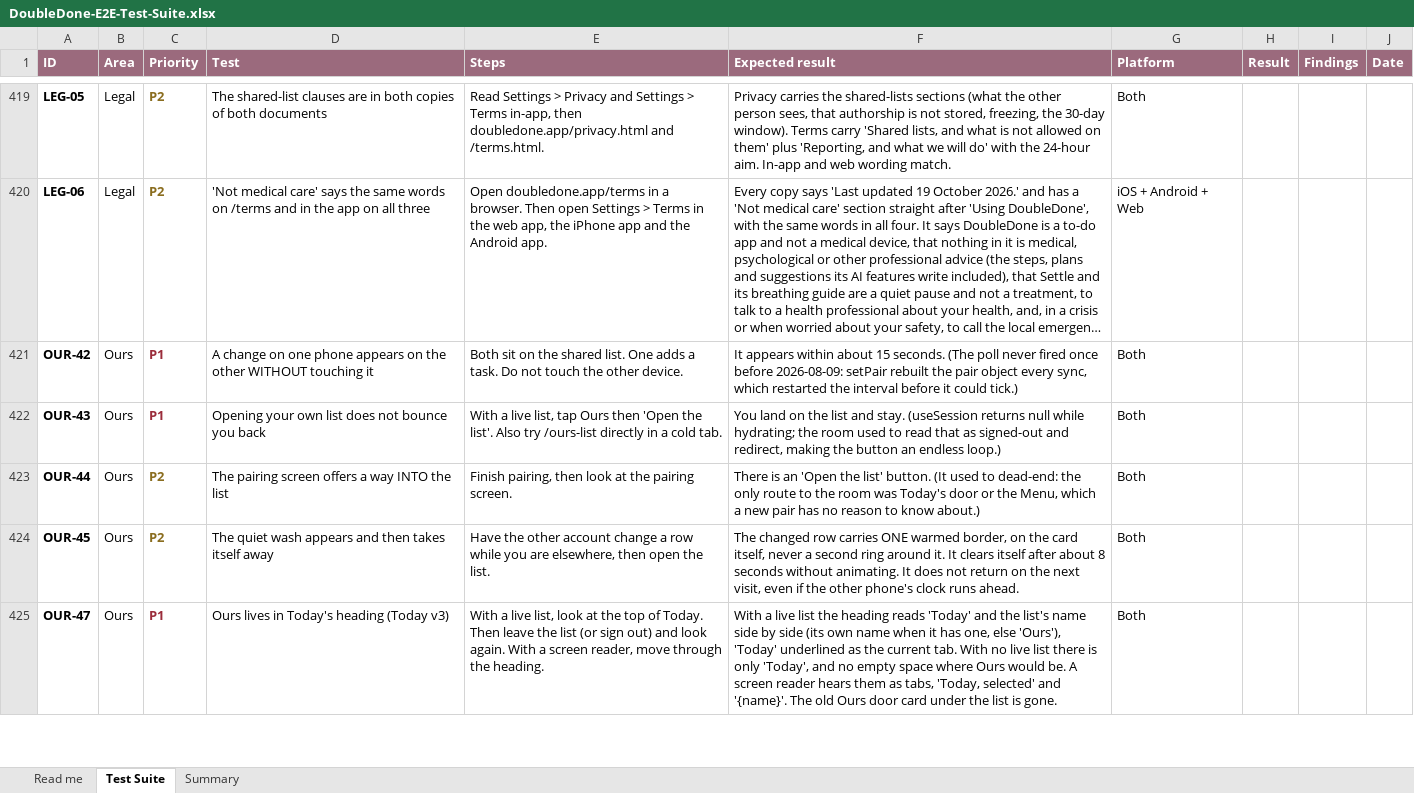
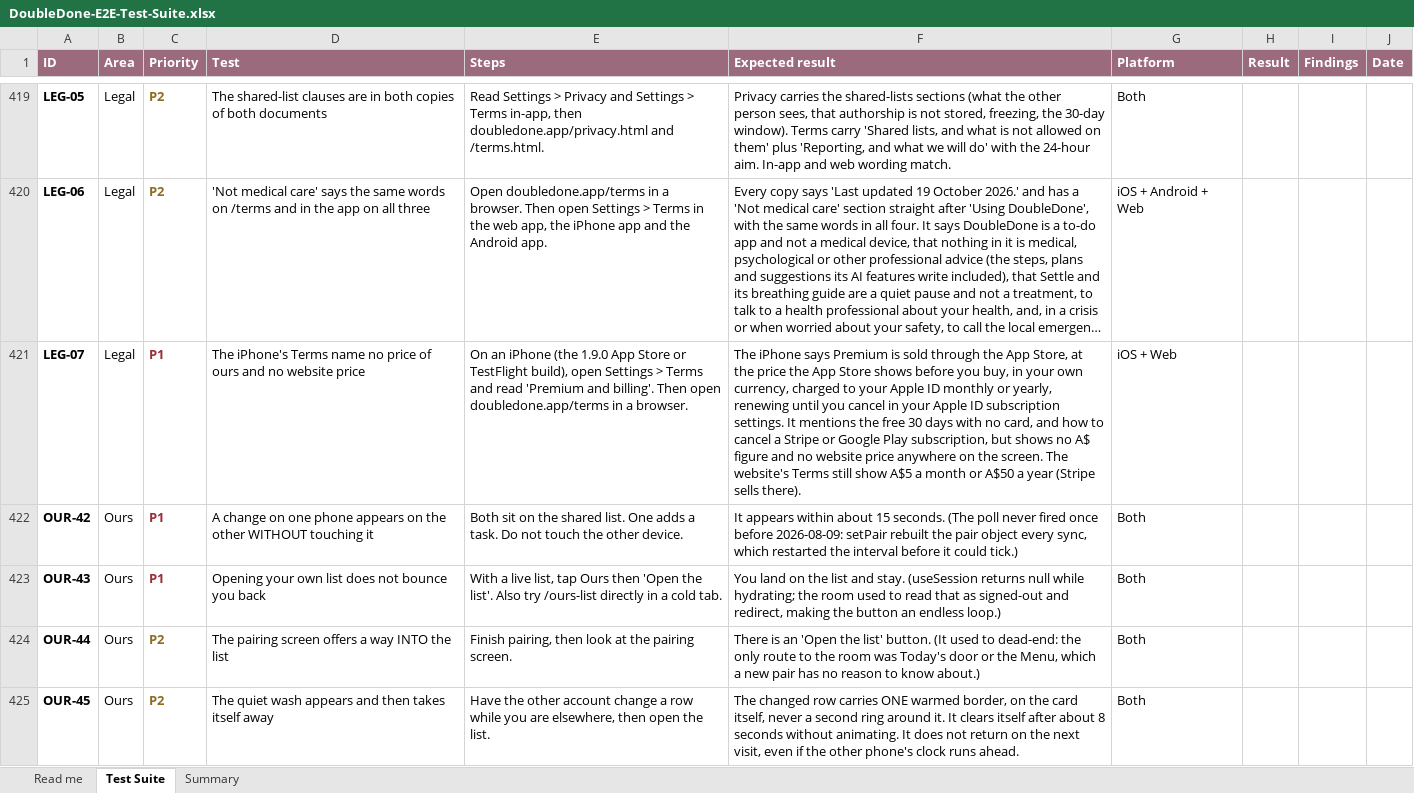
Before and after one commit to melroyds/doubledone, an Excel workbook: docs/qa/DoubleDone-E2E-Test-Suite.xlsx, sheet Test Suite, drawn as a sheet; only a part is shown, gaps mark what is left out; the shorter side is filled out with more unchanged rows; long unchanged cells end in …; values as stored, in another font and other column widths than the file's, no borders; conditional formats not drawn; the diff names each change by its address in the sheet, - before the commit and + after, or states it on an @@ line.

```diff
--- a/docs/qa/DoubleDone-E2E-Test-Suite.xlsx (sheet Test Suite)
+++ b/docs/qa/DoubleDone-E2E-Test-Suite.xlsx (sheet Test Suite)
+row 421: LEG-07 | Legal | P1 | The iPhone's Terms name no price of ours and no website price | On an iPhone (the 1.9.0 App Store or TestFlight build), open Settings > Terms and read 'Premium and billing'. Then open doubledone.app/terms in a browser. | The iPhone says Premium is sold through the App Store, at the price the App Store shows before you buy, in your own currency, charged to your Apple ID monthly or yearly, renewing until you cancel in your Apple ID subscription settings. It mentions the free 30 days with no card, and how to cancel a Stripe or Google Play subscription, but shows no A$ figure and no website price anywhere on the screen. The website's Terms still show A$5 a month or A$50 a year (Stripe sells there). | iOS + Web
```
Also changed, not shown: sheet Summary, 3 other files.
